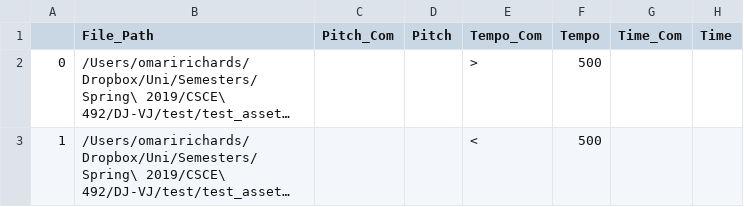
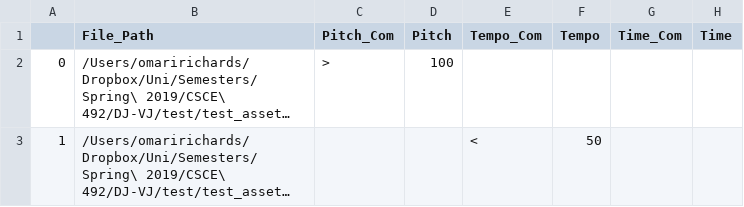
Before and after one commit to SCCapstone/DJ-VJ, a CSV file: master.csv, drawn as a sheet; long unchanged cells end in …; the diff names each change by its address in the sheet, - before the commit and + after, or states it on an @@ line.

```diff
--- a/master.csv
+++ b/master.csv
-C2 (Pitch_Com): (empty)
+C2 (Pitch_Com): >
-D2 (Pitch): (empty)
+D2 (Pitch): 100
-E2 (Tempo_Com): >
+E2 (Tempo_Com): (empty)
-F2 (Tempo): 500
+F2 (Tempo): (empty)
-F3 (Tempo): 500
+F3 (Tempo): 50
```
Also changed, not shown: df.csv, 3 other files.
